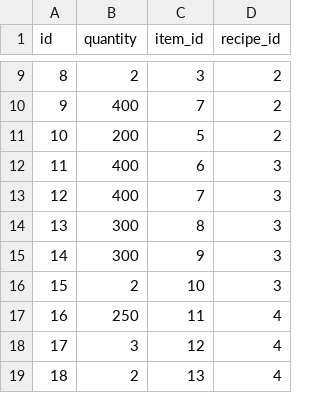
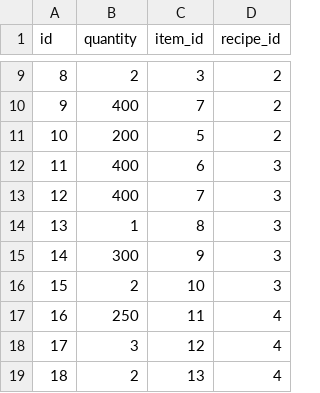
Before and after one commit to FaIch/smartmat_backend, a CSV file: mysql-init/recipe_items.csv, drawn as a sheet; only a part is shown, gaps mark what is left out.

```diff
--- a/mysql-init/recipe_items.csv
+++ b/mysql-init/recipe_items.csv
@@ -13,3 +13,3 @@
 12;400;7;3
-13;300;8;3
+13;1;8;3
 14;300;9;3
```
Also changed, not shown: mysql-init/items.csv, 2 other files.
